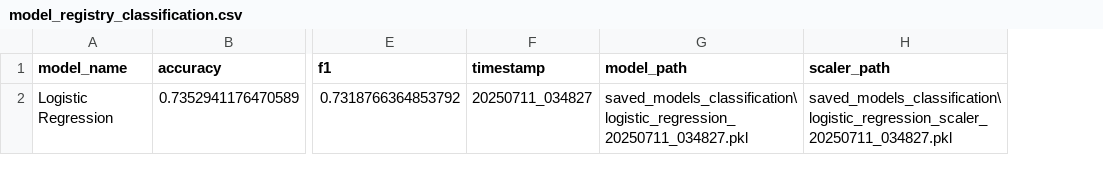
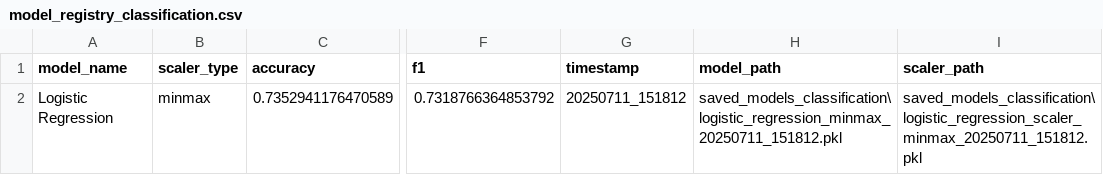
Before and after one commit to LTJ508/BostonML, a CSV file: history_registry/model_registry_classification.csv, drawn as a sheet; only a part is shown, gaps mark what is left out; addresses are those after the commit; the diff covers the shown part only; the diff names each change by its address in the sheet, - before the commit and + after, or states it on an @@ line.

Commit message:
classification problem pipline complete, also now ready for different scaler

```diff
--- a/history_registry/model_registry_classification.csv
+++ b/history_registry/model_registry_classification.csv
+column B (scaler_type), row 2: minmax
-G2 (timestamp): 20250711_034827
+G2 (timestamp): 20250711_151812
-H2 (model_path): saved_models_classification\logistic_regression_20250711_034827.pkl
+H2 (model_path): saved_models_classification\logistic_regression_minmax_20250711_151812.pkl
-I2 (scaler_path): saved_models_classification\logistic_regression_scaler_20250711_034827.pkl
+I2 (scaler_path): saved_models_classification\logistic_regression_scaler_minmax_20250711_151812.pkl
```
Also changed, not shown: 2 added rows elsewhere in this file, 38 other files.
